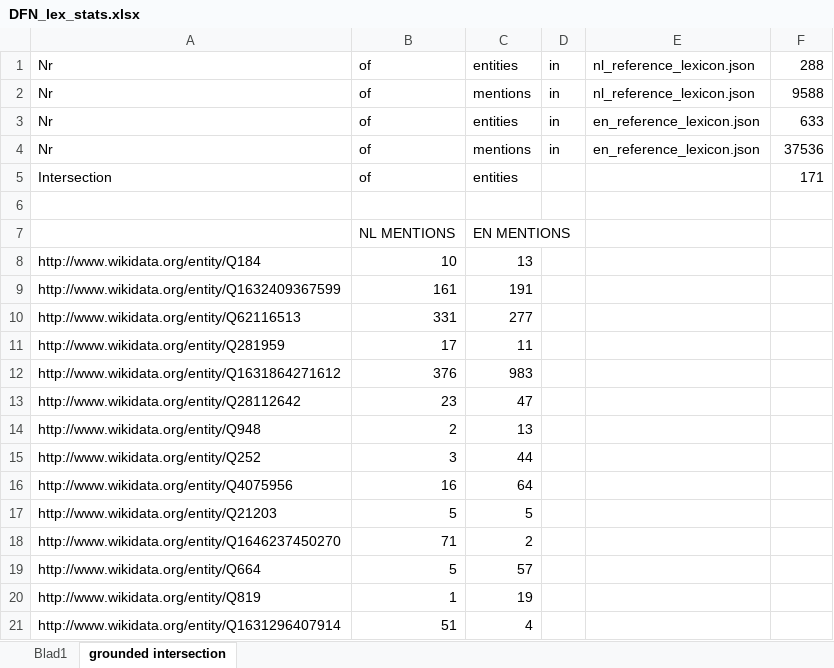
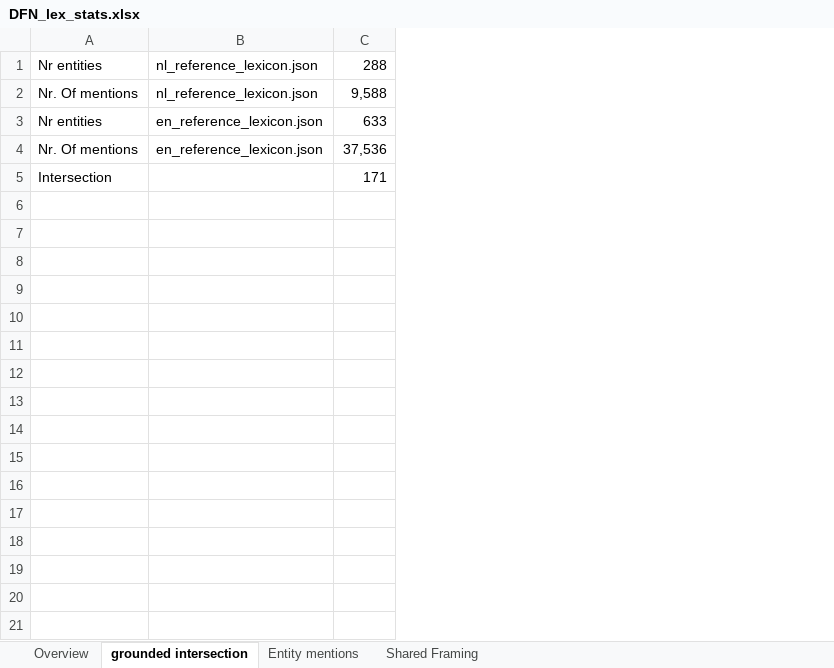
Before and after one commit to cltl/OpenDutchFrameNetLexicon, an Excel workbook: DFN_lex_stats.xlsx, sheet grounded intersection, drawn as a sheet; only a part is shown; values as stored, in another font and other column widths than the file's, no borders; removed rows and columns are numbered as before the commit, all else as after; the diff covers the shown part only; the diff names each change by its address in the sheet, - before the commit and + after, or states it on an @@ line.

Commit message:
- grounded framing statistics

```diff
--- a/DFN_lex_stats.xlsx (sheet grounded intersection)
+++ b/DFN_lex_stats.xlsx (sheet grounded intersection)
-sheet tab: Blad1
+sheet tab: Overview
+sheet tab: Entity mentions
+sheet tab: Shared Framing
-column A, rows 1-5: Nr | Nr | Nr | Nr | Intersection
-column B, rows 1-5: all of
-column C, rows 1-5: entities | mentions | entities | mentions | entities
-column D, rows 1-4: all in
+column A, rows 1-5: Nr entities | Nr. Of mentions | Nr entities | Nr. Of mentions | Intersection
-C2: 9588
+C2: 9,588
-C4: 37536
+C4: 37,536
-row 6: (empty)
-row 7:  | NL MENTIONS | EN MENTIONS
-row 8: http://www.wikidata.org/entity/Q184 | 10 | 13
-row 9: http://www.wikidata.org/entity/Q1632409367599 | 161 | 191
-row 10: http://www.wikidata.org/entity/Q62116513 | 331 | 277
-row 11: http://www.wikidata.org/entity/Q281959 | 17 | 11
-row 12: http://www.wikidata.org/entity/Q1631864271612 | 376 | 983
-row 13: http://www.wikidata.org/entity/Q28112642 | 23 | 47
-row 14: http://www.wikidata.org/entity/Q948 | 2 | 13
-row 15: http://www.wikidata.org/entity/Q252 | 3 | 44
-row 16: http://www.wikidata.org/entity/Q4075956 | 16 | 64
-row 17: http://www.wikidata.org/entity/Q21203 | 5 | 5
-row 18: http://www.wikidata.org/entity/Q1646237450270 | 71 | 2
-row 19: http://www.wikidata.org/entity/Q664 | 5 | 57
-row 20: http://www.wikidata.org/entity/Q819 | 1 | 19
-row 21: http://www.wikidata.org/entity/Q1631296407914 | 51 | 4
```
Also changed, not shown: 157 removed rows elsewhere in this sheet, 5 other files.
